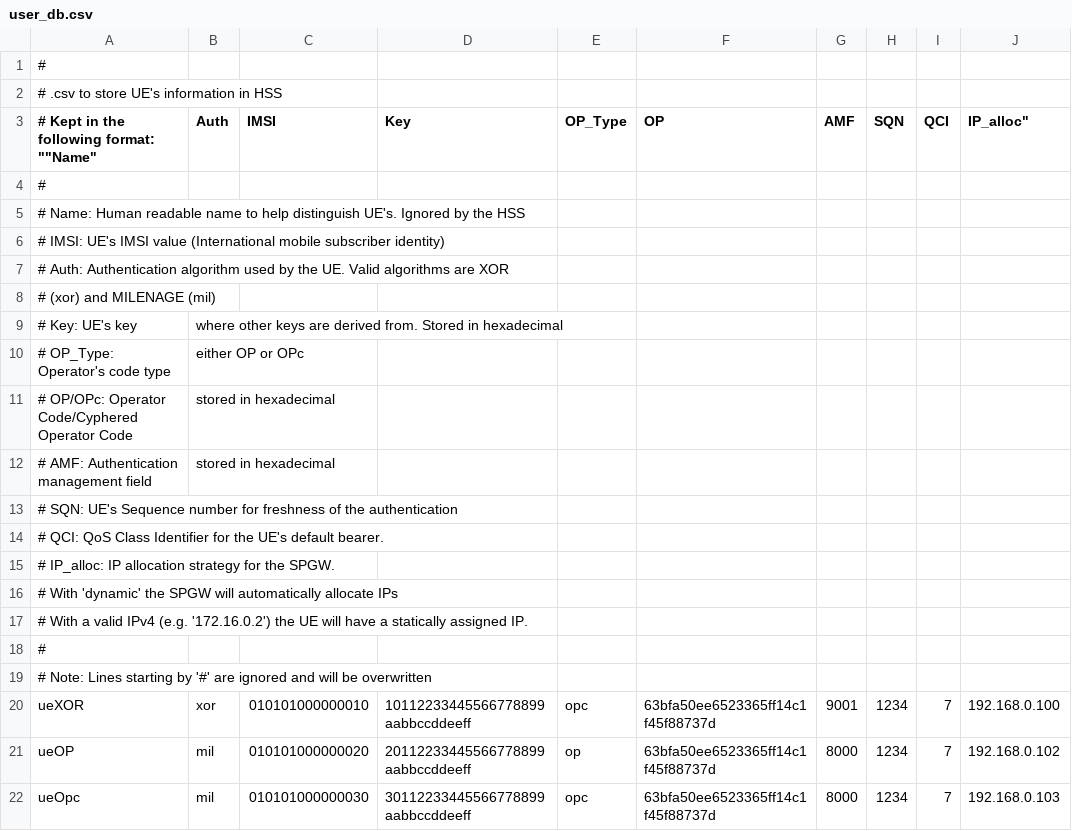
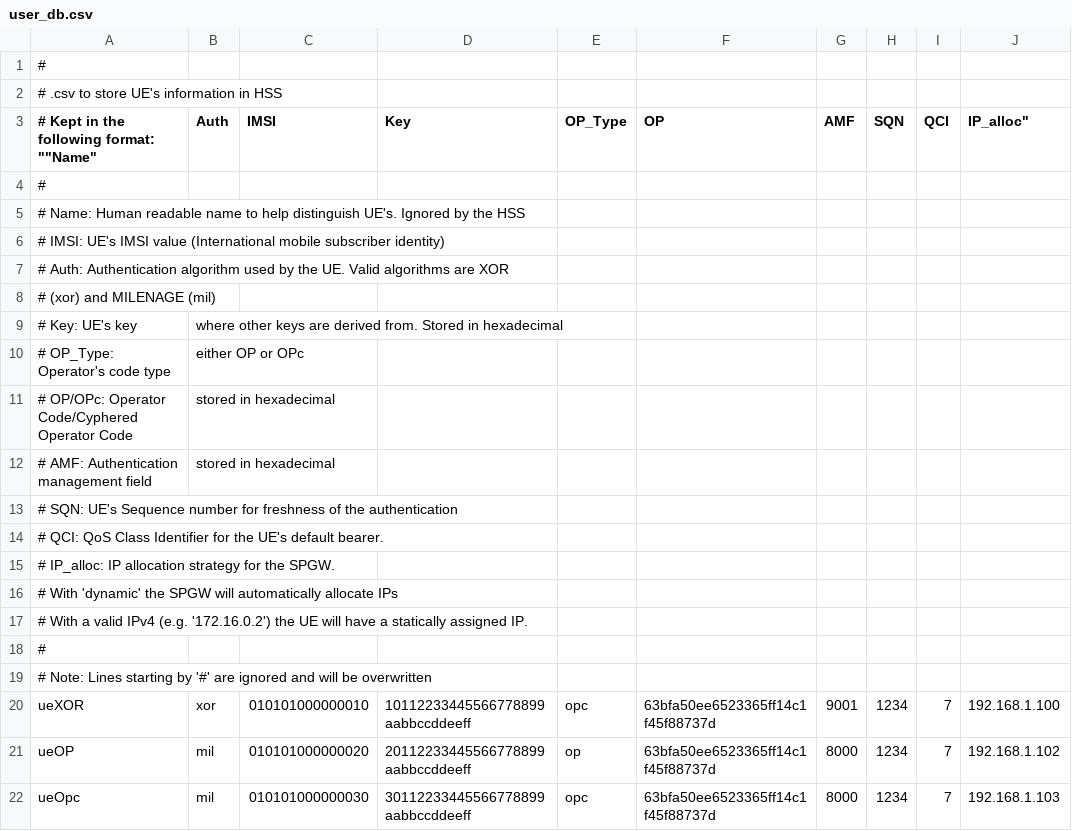
Before and after one commit to Mathias-Ooms/srsLTE_install, a CSV file: conf/user_db.csv, drawn as a sheet.

```diff
--- a/conf/user_db.csv
+++ b/conf/user_db.csv
@@ -19,4 +19,4 @@
 # Note: Lines starting by '#' are ignored and will be overwritten,,,,,,,,,
-ueXOR,xor,010101000000010,10112233445566778899aabbccddeeff,opc,63bfa50ee6523365ff14c1f45f88737d,9001,1234,7,192.168.0.100
-ueOP,mil,010101000000020,20112233445566778899aabbccddeeff,op,63bfa50ee6523365ff14c1f45f88737d,8000,1234,7,192.168.0.102
-ueOpc,mil,010101000000030,30112233445566778899aabbccddeeff,opc,63bfa50ee6523365ff14c1f45f88737d,8000,1234,7,192.168.0.103
+ueXOR,xor,010101000000010,10112233445566778899aabbccddeeff,opc,63bfa50ee6523365ff14c1f45f88737d,9001,1234,7,192.168.1.100
+ueOP,mil,010101000000020,20112233445566778899aabbccddeeff,op,63bfa50ee6523365ff14c1f45f88737d,8000,1234,7,192.168.1.102
+ueOpc,mil,010101000000030,30112233445566778899aabbccddeeff,opc,63bfa50ee6523365ff14c1f45f88737d,8000,1234,7,192.168.1.103
```
Also changed, not shown: 2 other files.
